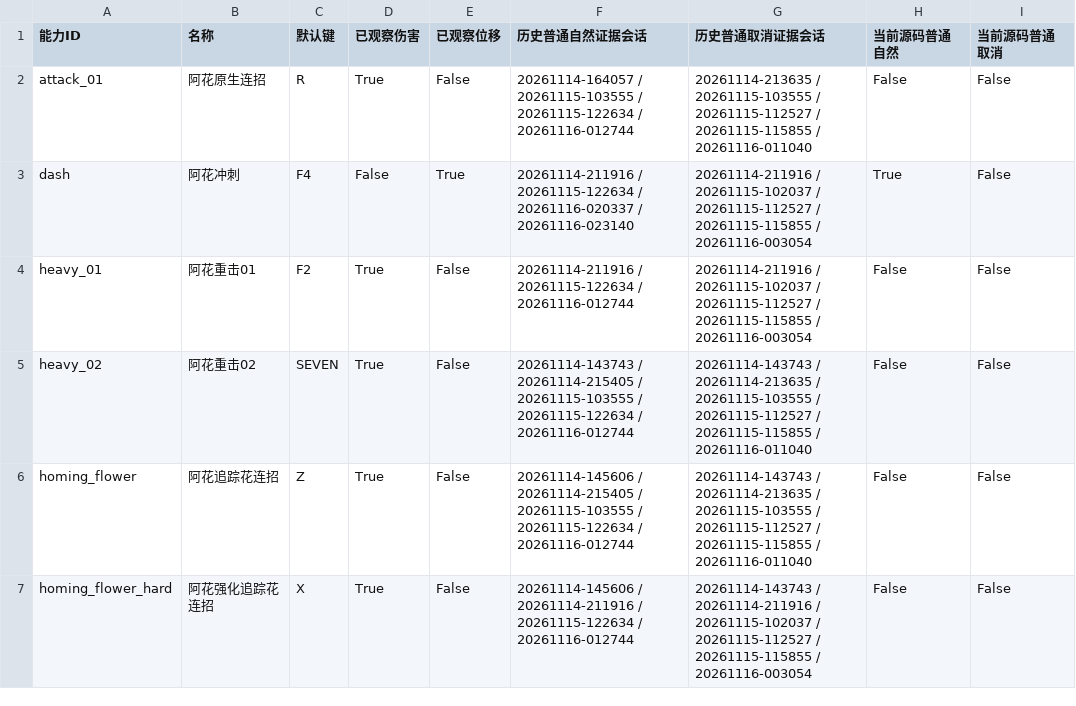
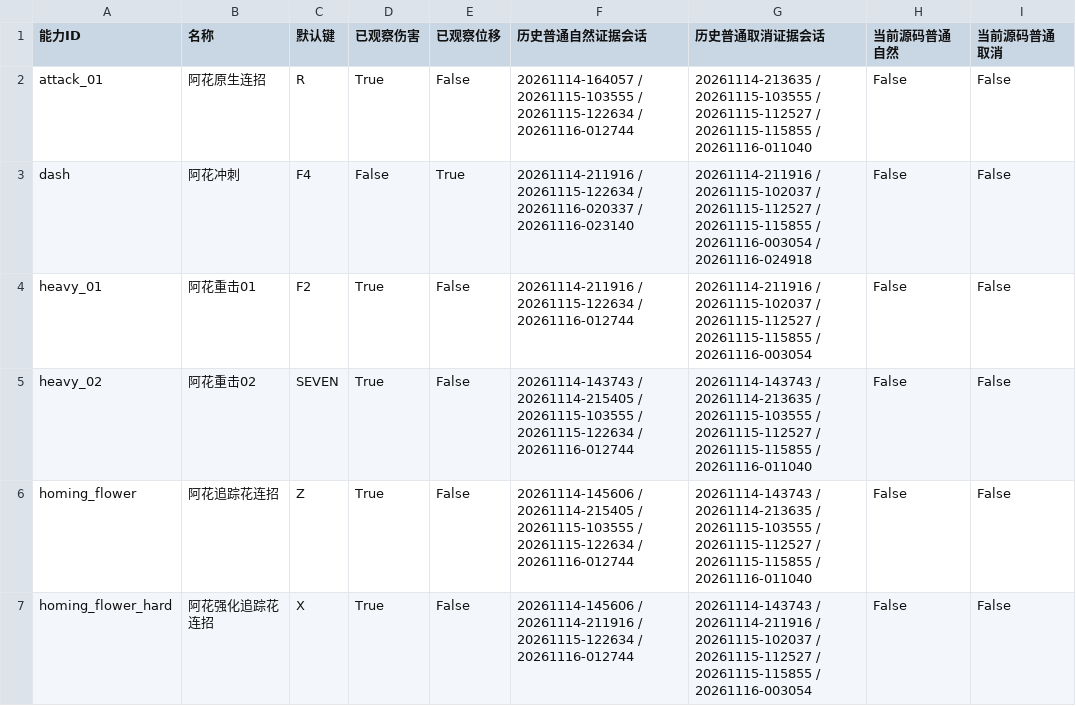
Before and after one commit to song-0608/pbz-boss-workbench, a CSV file: 55-28能力验收清单.csv, drawn as a sheet; only a part is shown; the diff covers the shown part only.

```diff
--- a/55-28能力验收清单.csv
+++ b/55-28能力验收清单.csv
@@ -2,3 +2,3 @@
 attack_01,阿花原生连招,R,True,False,20261114-164057 / 20261115-103555 / 20261115-122634 / 20261116-012744,20261114-213635 / 20261115-103555 / 20261115-112527 / 20261115-115855 / 20261116-011040,False,False
-dash,阿花冲刺,F4,False,True,20261114-211916 / 20261115-122634 / 20261116-020337 / 20261116-023140,20261114-211916 / 20261115-102037 / 20261115-112527 / 20261115-115855 / 20261116-003054,True,False
+dash,阿花冲刺,F4,False,True,20261114-211916 / 20261115-122634 / 20261116-020337 / 20261116-023140,20261114-211916 / 20261115-102037 / 20261115-112527 / 20261115-115855 / 20261116-003054 / 20261116-024918,False,False
 heavy_01,阿花重击01,F2,True,False,20261114-211916 / 20261115-122634 / 20261116-012744,20261114-211916 / 20261115-102037 / 20261115-112527 / 20261115-115855 / 20261116-003054,False,False
```
Also changed, not shown: 13 edited cells elsewhere in this file, 4 other files.
